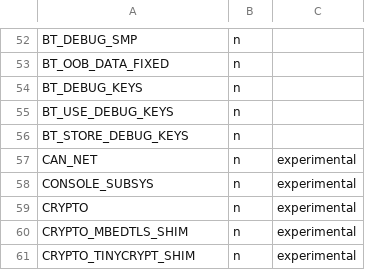
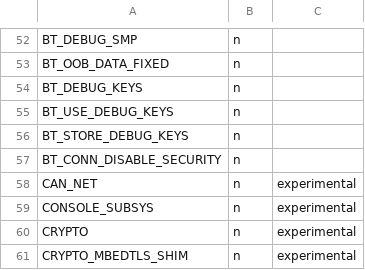
Before and after one commit to gzh-terry/external_zblue, a CSV file: scripts/kconfig/hardened.csv, drawn as a sheet; only a part is shown, gaps mark what is left out; the shorter side is filled out with more unchanged rows; the diff names each change by its address in the sheet, - before the commit and + after, or states it on an @@ line.

Commit message:
Bluetooth: Add config option to disable security checks
This adds CONFIG_BT_CONN_DISABLE_SECURITY which can be used to disable
security checks for incoming requests enabling to test accessing GATT
attributes and L2CAP channels that would otherwise require
encryption/authentication in order to be accessed.

It depends on BT_TESTING to indicate to the users that this is a
testing feature which shall not be used in production.

Signed-off-by: Luiz Augusto von Dentz <luiz.von.dentz@intel.com>

```diff
--- a/scripts/kconfig/hardened.csv
+++ b/scripts/kconfig/hardened.csv
+row 57: BT_CONN_DISABLE_SECURITY | n
```
Also changed, not shown: 4 other files.
